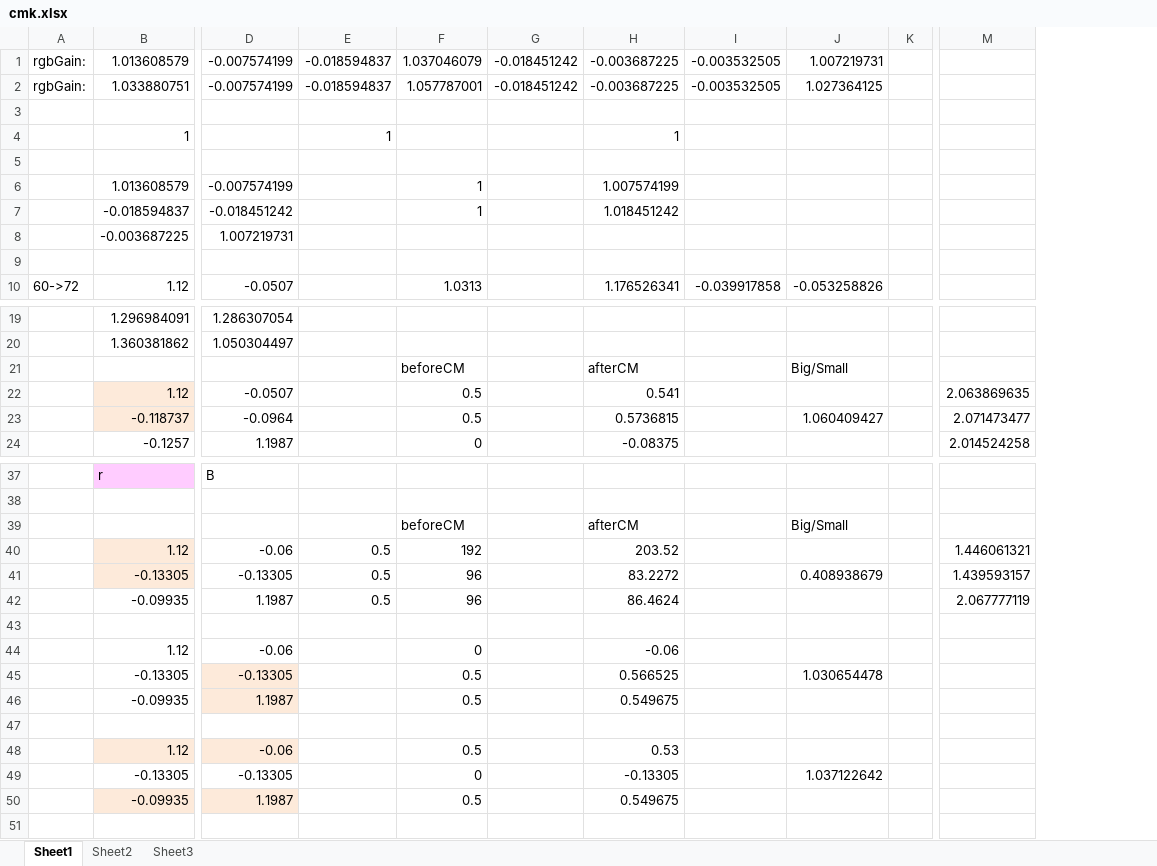
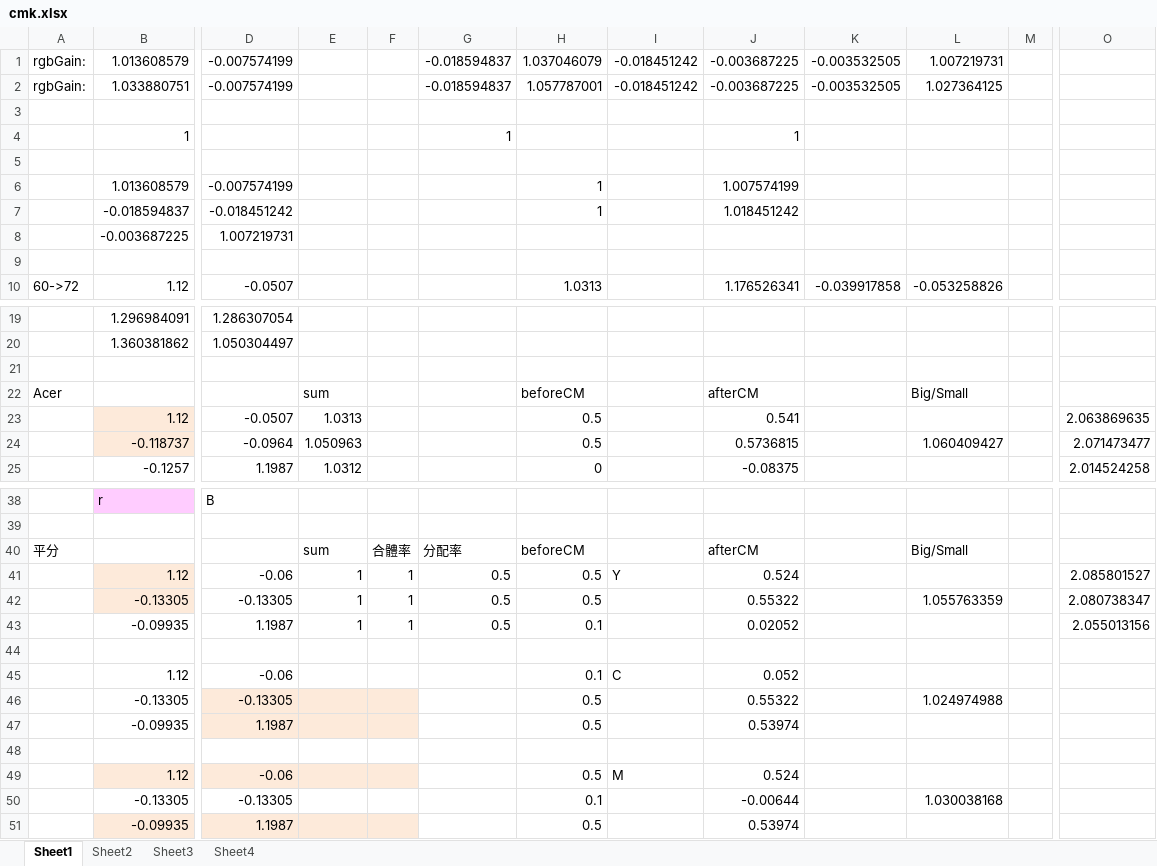
Before and after one commit to sky4s/mygoodjob, an Excel workbook: my doc/files/Color Matrix/cmk.xlsx, sheet Sheet1, drawn as a sheet; only a part is shown, gaps mark what is left out; values as stored, in another font and other column widths than the file's, no borders; addresses are those after the commit; rows hold the shown columns only; the diff names each change by its address in the sheet, - before the commit and + after, or states it on an @@ line.

```diff
--- a/my doc/files/Color Matrix/cmk.xlsx (sheet Sheet1)
+++ b/my doc/files/Color Matrix/cmk.xlsx (sheet Sheet1)
+sheet tab: Sheet4
+column E, rows 22-25: sum | 1.0313 | 1.050963 | 1.0312; rows 40-43: sum | 1 | 1 | 1
+column F, rows 40-43: 合體率 | 1 | 1 | 1
+row 21: (empty)
-A22: (empty)
+A22: Acer
-A40: (empty)
+A40: 平分
-G40: (empty)
+G40: 分配率
-H41: 192
+H41: 0.5
-I41: (empty)
+I41: Y
-J41: 203.52
+J41: 0.524
-O41: 1.446061321
+O41: 2.085801527
-H42: 96
+H42: 0.5
-J42: 83.2272
+J42: 0.55322
-L42: 0.408938679
+L42: 1.055763359
-O42: 1.439593157
+O42: 2.080738347
-H43: 96
+H43: 0.1
-J43: 86.4624
+J43: 0.02052
-O43: 2.067777119
+O43: 2.055013156
-H45: 0
+H45: 0.1
-I45: (empty)
+I45: C
-J45: -0.06
+J45: 0.052
-J46: 0.566525
+J46: 0.55322
-L46: 1.030654478
+L46: 1.024974988
-J47: 0.549675
+J47: 0.53974
-I49: (empty)
+I49: M
-J49: 0.53
+J49: 0.524
-H50: 0
+H50: 0.1
-J50: -0.13305
+J50: -0.00644
-L50: 1.037122642
+L50: 1.030038168
-J51: 0.549675
+J51: 0.53974
```
Also changed, not shown: sheet Sheet3, formulas that keep their value, charts or pictures.
